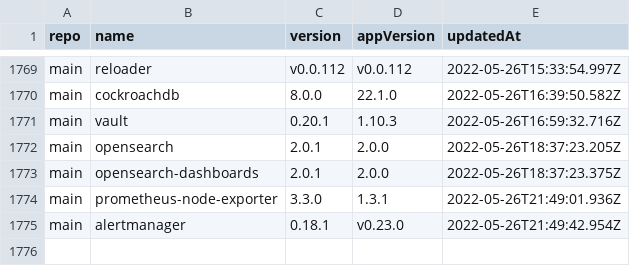
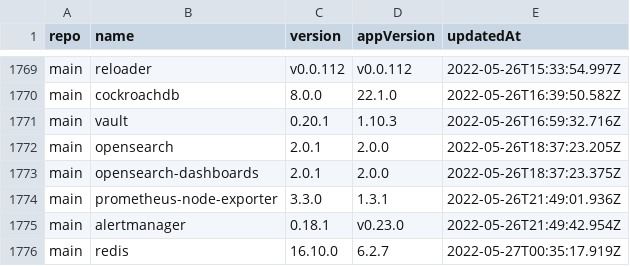
Before and after one commit to wenerme/charts, a CSV file: CHANGELOG.csv, drawn as a sheet; only a part is shown, gaps mark what is left out.

```diff
--- a/CHANGELOG.csv
+++ b/CHANGELOG.csv
@@ -1775 +1775,2 @@ main,prometheus-node-exporter,3.3.0,1.3.1,2022-05-26T21:49:01.936Z
 main,alertmanager,0.18.1,v0.23.0,2022-05-26T21:49:42.954Z
+main,redis,16.10.0,6.2.7,2022-05-27T00:35:17.919Z
```
Also changed, not shown: 2 other files.
